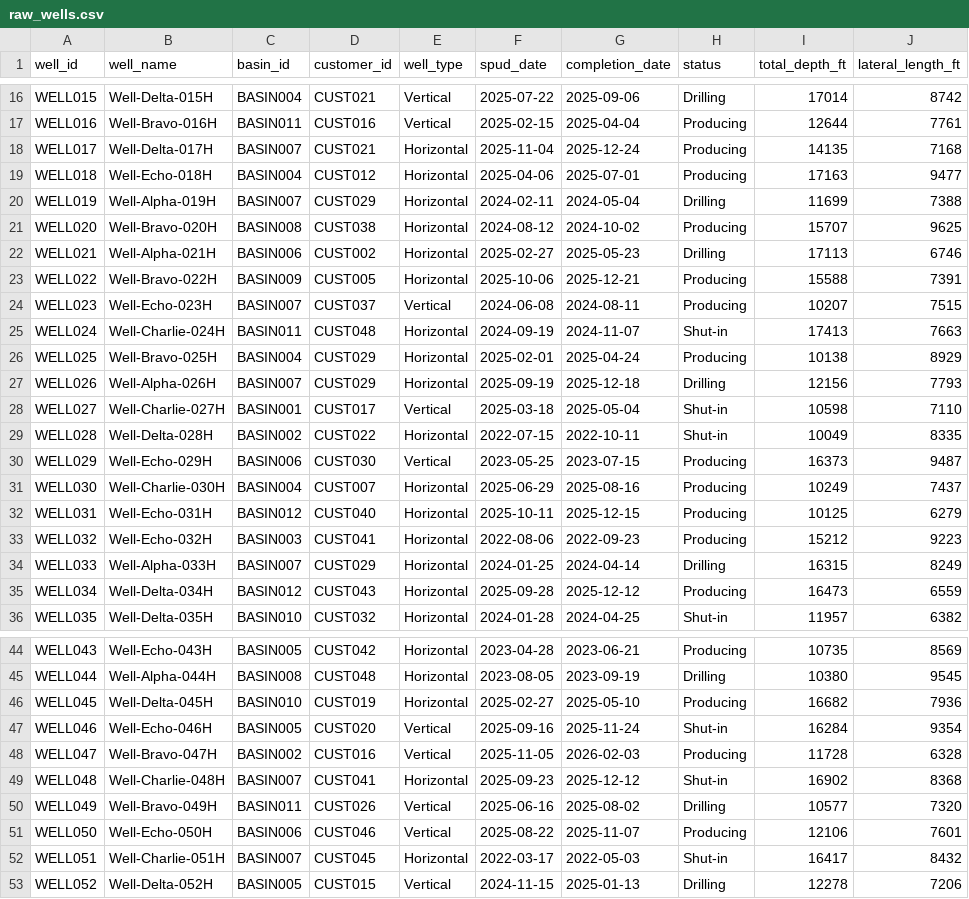
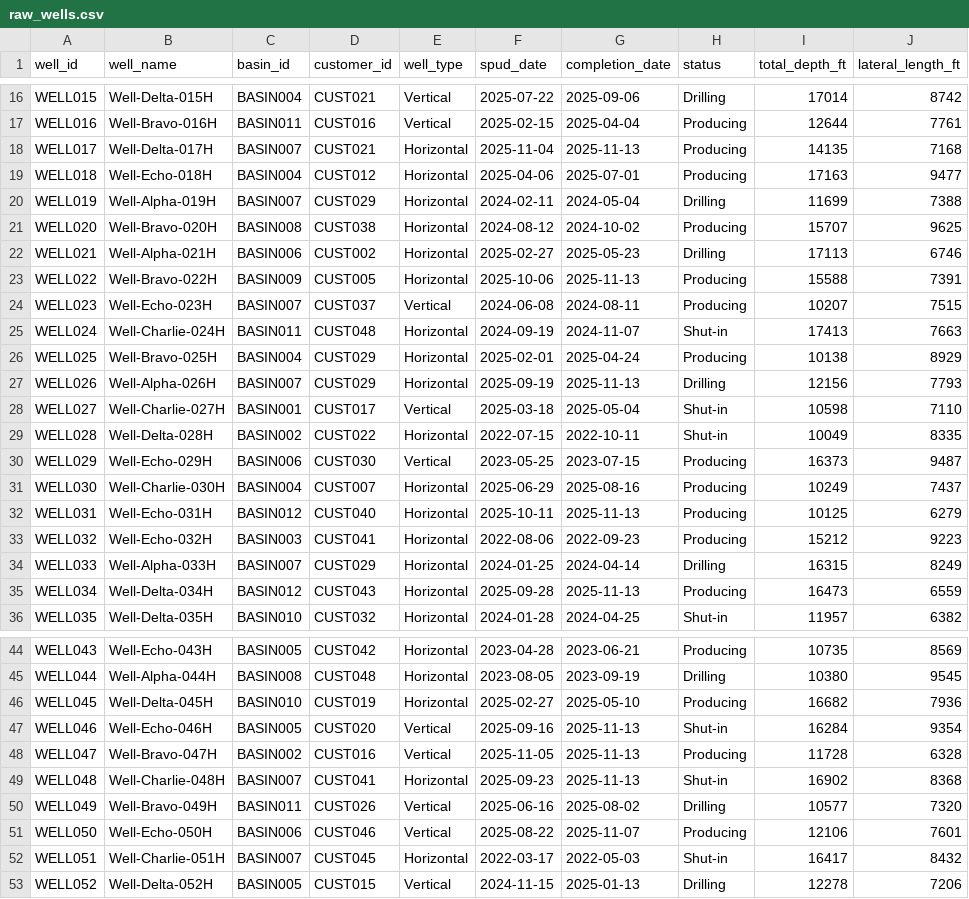
Before and after one commit to vincekdo10/oil-gas, a CSV file: seeds/raw_wells.csv, drawn as a sheet; only a part is shown, gaps mark what is left out; the diff covers the shown part only; the diff names each change by its address in the sheet, - before the commit and + after, or states it on an @@ line.

Commit message:
fixing dates

```diff
--- a/seeds/raw_wells.csv
+++ b/seeds/raw_wells.csv
-G18 (completion_date): 2025-12-24
+G18 (completion_date): 2025-11-13
-G23 (completion_date): 2025-12-21
+G23 (completion_date): 2025-11-13
-G27 (completion_date): 2025-12-18
+G27 (completion_date): 2025-11-13
-G32 (completion_date): 2025-12-15
+G32 (completion_date): 2025-11-13
-G35 (completion_date): 2025-12-12
+G35 (completion_date): 2025-11-13
-G47 (completion_date): 2025-11-24
+G47 (completion_date): 2025-11-13
-G48 (completion_date): 2026-02-03
+G48 (completion_date): 2025-11-13
-G49 (completion_date): 2025-12-12
+G49 (completion_date): 2025-11-13
```
Also changed, not shown: 41 edited cells elsewhere in this file, 1 other file.
